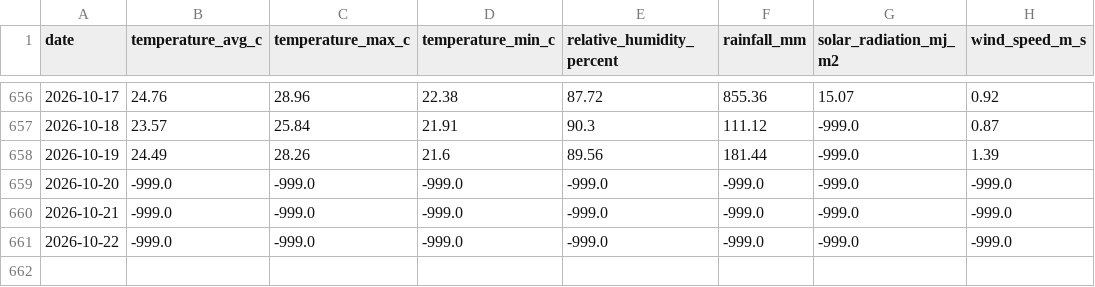
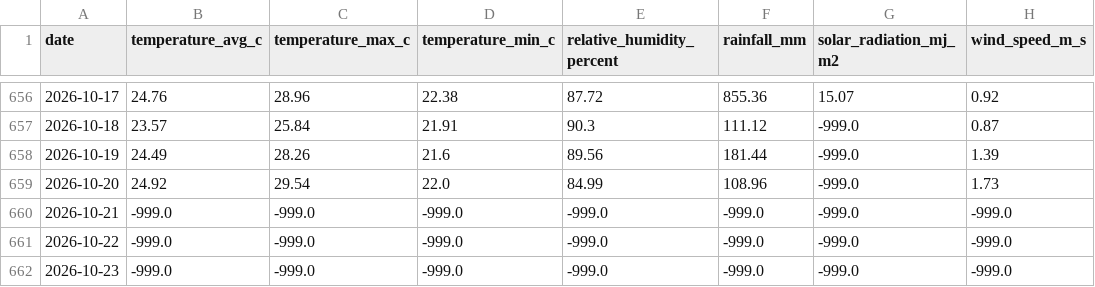
Before and after one commit to vanaprashanth/mango-digital-twin, a CSV file: data/raw/muthukur_weather_nasa_power.csv, drawn as a sheet; only a part is shown, gaps mark what is left out.

```diff
--- a/data/raw/muthukur_weather_nasa_power.csv
+++ b/data/raw/muthukur_weather_nasa_power.csv
@@ -658,4 +658,5 @@ date,temperature_avg_c,temperature_max_c,temperature_min_c,relative_humidity_per
 2026-10-19,24.49,28.26,21.6,89.56,181.44,-999.0,1.39
-2026-10-20,-999.0,-999.0,-999.0,-999.0,-999.0,-999.0,-999.0
+2026-10-20,24.92,29.54,22.0,84.99,108.96,-999.0,1.73
 2026-10-21,-999.0,-999.0,-999.0,-999.0,-999.0,-999.0,-999.0
 2026-10-22,-999.0,-999.0,-999.0,-999.0,-999.0,-999.0,-999.0
+2026-10-23,-999.0,-999.0,-999.0,-999.0,-999.0,-999.0,-999.0
```
Also changed, not shown: data/processed/muthukur_combined_feature_table.csv, data/processed/muthukur_fao56_model_comparison.csv, 12 other files.
